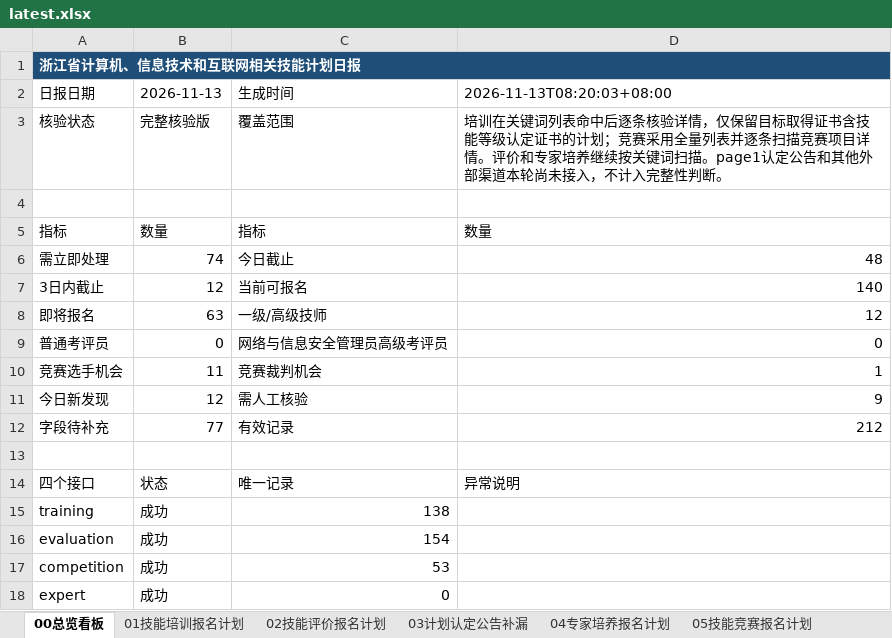
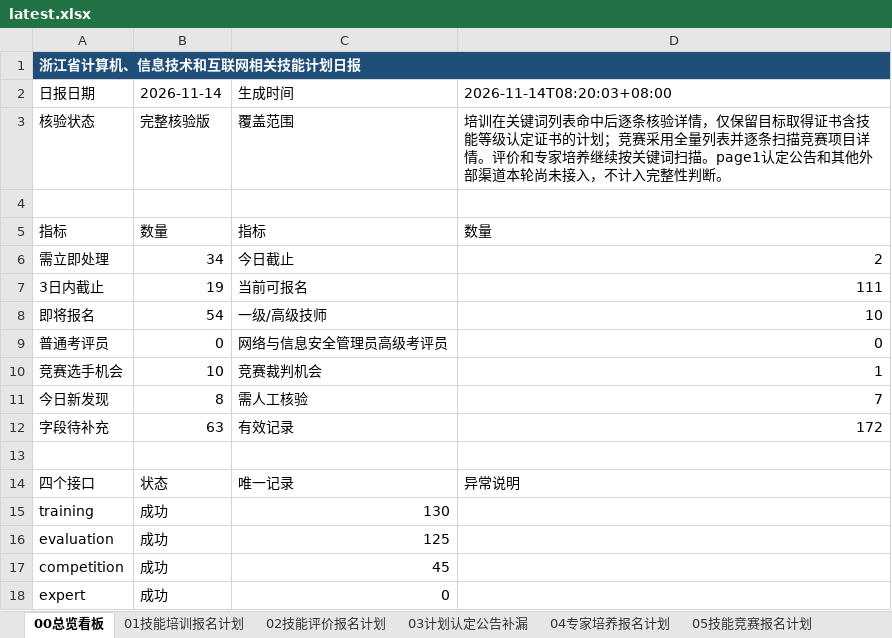
Before and after one commit to Juesann/zhejiang-skill-daily, an Excel workbook: latest.xlsx, sheet 00总览看板, drawn as a sheet; values as stored, in another font and other column widths than the file's, no borders; the diff names each change by its address in the sheet, - before the commit and + after, or states it on an @@ line.

```diff
--- a/latest.xlsx (sheet 00总览看板)
+++ b/latest.xlsx (sheet 00总览看板)
-B2: 2026-11-13
+B2: 2026-11-14
-D2: 2026-11-13T08:20:03+08:00
+D2: 2026-11-14T08:20:03+08:00
-B6: 74
+B6: 34
-D6: 48
+D6: 2
-B7: 12
+B7: 19
-D7: 140
+D7: 111
-B8: 63
+B8: 54
-D8: 12
+D8: 10
-B10: 11
+B10: 10
-B11: 12
+B11: 8
-D11: 9
+D11: 7
-B12: 77
+B12: 63
-D12: 212
+D12: 172
-C15: 138
+C15: 130
-C16: 154
+C16: 125
-C17: 53
+C17: 45
```
Also changed, not shown: sheet 02技能评价报名计划, sheet 07需立即处理, sheet 01技能培训报名计划, sheet 08检索日志, sheet 05技能竞赛报名计划, 3 other files.
